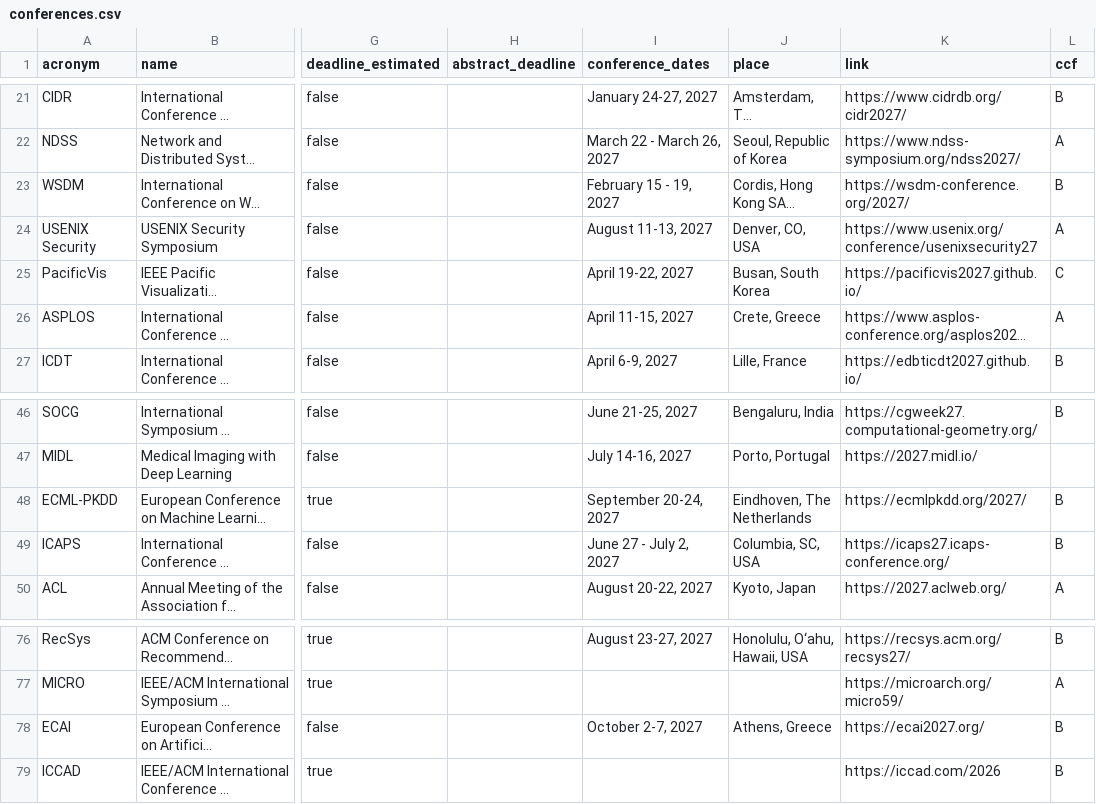
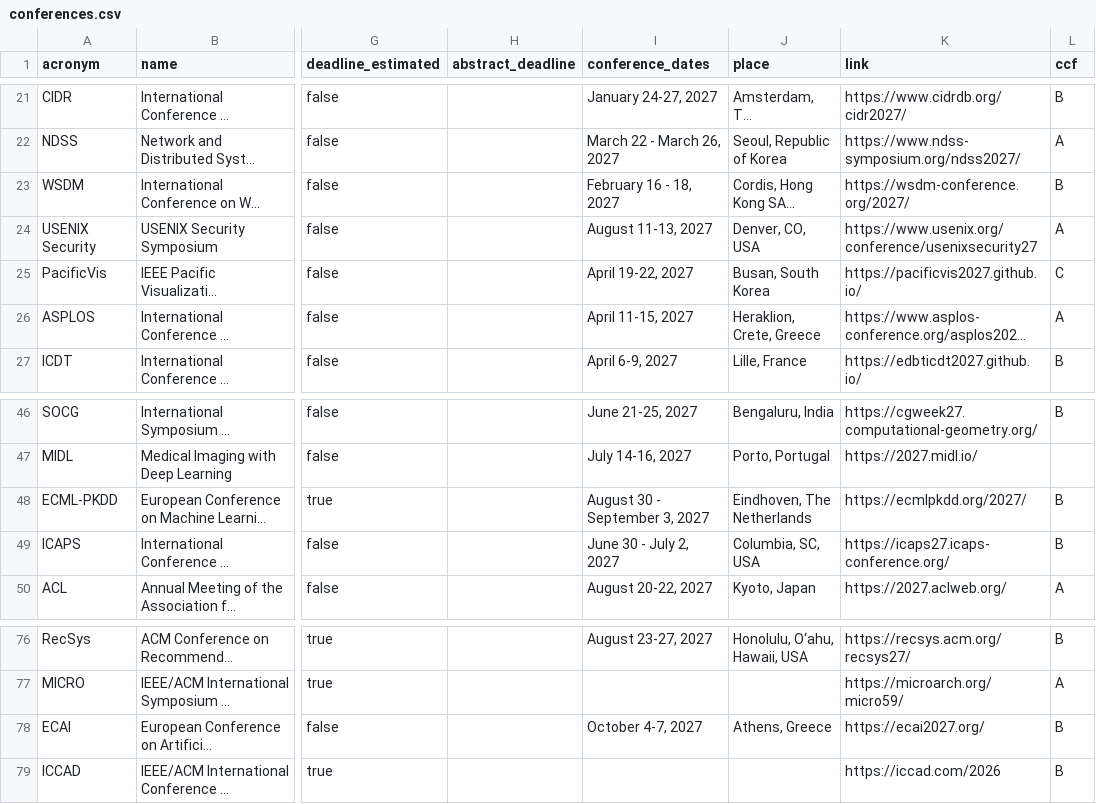
Before and after one commit to aquastar/cross-field-conferences, a CSV file: data/conferences.csv, drawn as a sheet; only a part is shown, gaps mark what is left out; long unchanged cells end in …; the diff names each change by its address in the sheet, - before the commit and + after, or states it on an @@ line.

```diff
--- a/data/conferences.csv
+++ b/data/conferences.csv
-I23 (conference_dates): February 15 - 19, 2027
+I23 (conference_dates): February 16 - 18, 2027
-J26 (place): Crete, Greece
+J26 (place): Heraklion, Crete, Greece
-I48 (conference_dates): September 20-24, 2027
+I48 (conference_dates): August 30 - September 3, 2027
-I49 (conference_dates): June 27 - July 2, 2027
+I49 (conference_dates): June 30 - July 2, 2027
-I78 (conference_dates): October 2-7, 2027
+I78 (conference_dates): October 4-7, 2027
```
Also changed, not shown: data/journals.csv, 4 other files.
